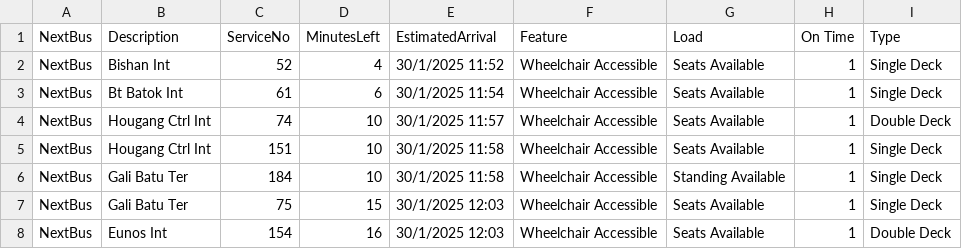
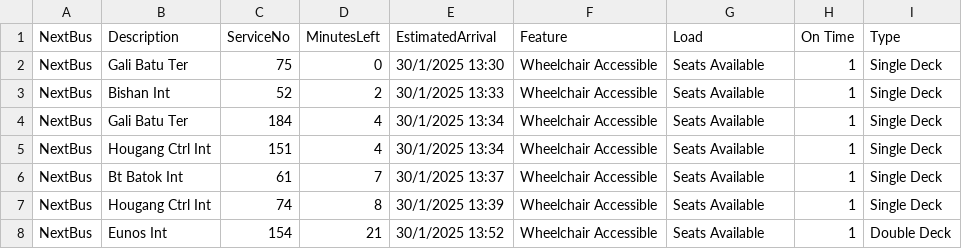
Before and after one commit to tksy1227/ddp_streamlit_assg2, a CSV file: NextBus.csv, drawn as a sheet.

```diff
--- a/NextBus.csv
+++ b/NextBus.csv
@@ -1,8 +1,8 @@
 NextBus,Description,ServiceNo,MinutesLeft,EstimatedArrival,Feature,Load,On Time,Type
-NextBus,Bishan Int,52,4,30/1/2025 11:52,Wheelchair Accessible,Seats Available,1,Single Deck
-NextBus,Bt Batok Int,61,6,30/1/2025 11:54,Wheelchair Accessible,Seats Available,1,Single Deck
-NextBus,Hougang Ctrl Int,74,10,30/1/2025 11:57,Wheelchair Accessible,Seats Available,1,Double Deck
-NextBus,Hougang Ctrl Int,151,10,30/1/2025 11:58,Wheelchair Accessible,Seats Available,1,Single Deck
-NextBus,Gali Batu Ter,184,10,30/1/2025 11:58,Wheelchair Accessible,Standing Available,1,Single Deck
-NextBus,Gali Batu Ter,75,15,30/1/2025 12:03,Wheelchair Accessible,Seats Available,1,Single Deck
-NextBus,Eunos Int,154,16,30/1/2025 12:03,Wheelchair Accessible,Seats Available,1,Double Deck
+NextBus,Gali Batu Ter,75,0,30/1/2025 13:30,Wheelchair Accessible,Seats Available,1,Single Deck
+NextBus,Bishan Int,52,2,30/1/2025 13:33,Wheelchair Accessible,Seats Available,1,Single Deck
+NextBus,Gali Batu Ter,184,4,30/1/2025 13:34,Wheelchair Accessible,Seats Available,1,Single Deck
+NextBus,Hougang Ctrl Int,151,4,30/1/2025 13:34,Wheelchair Accessible,Seats Available,1,Single Deck
+NextBus,Bt Batok Int,61,7,30/1/2025 13:37,Wheelchair Accessible,Seats Available,1,Single Deck
+NextBus,Hougang Ctrl Int,74,8,30/1/2025 13:39,Wheelchair Accessible,Seats Available,1,Single Deck
+NextBus,Eunos Int,154,21,30/1/2025 13:52,Wheelchair Accessible,Seats Available,1,Double Deck
```
Also changed, not shown: NextBus2.csv, NextBus3.csv, 1 other file.
